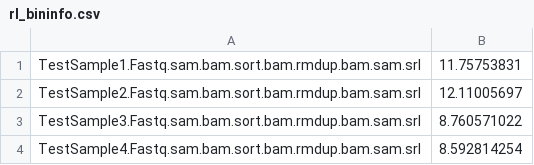
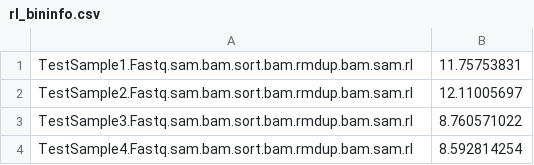
Before and after one commit to TheragenGenomecare/GenomomFF, a CSV file: testing/rl_bininfo.csv, drawn as a sheet.

```diff
--- a/testing/rl_bininfo.csv
+++ b/testing/rl_bininfo.csv
@@ -1,4 +1,4 @@
-TestSample1.Fastq.sam.bam.sort.bam.rmdup.bam.sam.srl,11.75753831
-TestSample2.Fastq.sam.bam.sort.bam.rmdup.bam.sam.srl,12.11005697
-TestSample3.Fastq.sam.bam.sort.bam.rmdup.bam.sam.srl,8.760571022
-TestSample4.Fastq.sam.bam.sort.bam.rmdup.bam.sam.srl,8.592814254
+TestSample1.Fastq.sam.bam.sort.bam.rmdup.bam.sam.rl,11.75753831
+TestSample2.Fastq.sam.bam.sort.bam.rmdup.bam.sam.rl,12.11005697
+TestSample3.Fastq.sam.bam.sort.bam.rmdup.bam.sam.rl,8.760571022
+TestSample4.Fastq.sam.bam.sort.bam.rmdup.bam.sam.rl,8.592814254
```
Also changed, not shown: testing/Correlation_Result.csv, training/RC/rc_bin4.csv, 33 other files.
